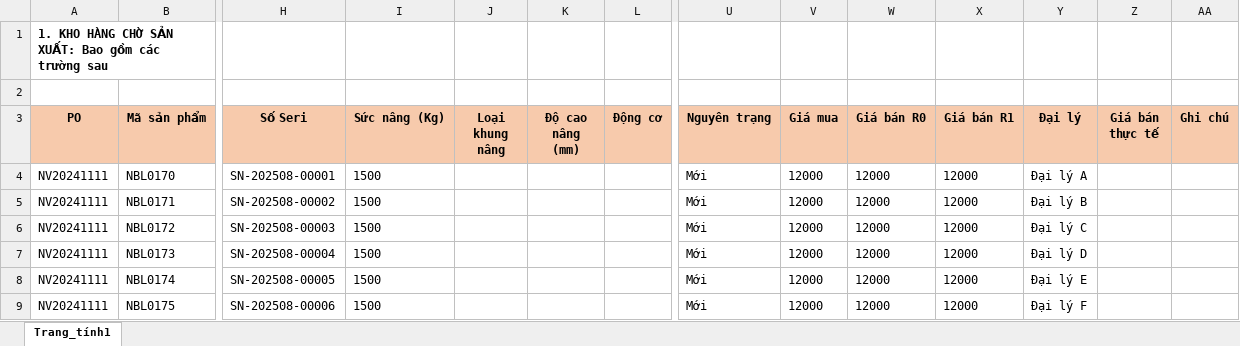
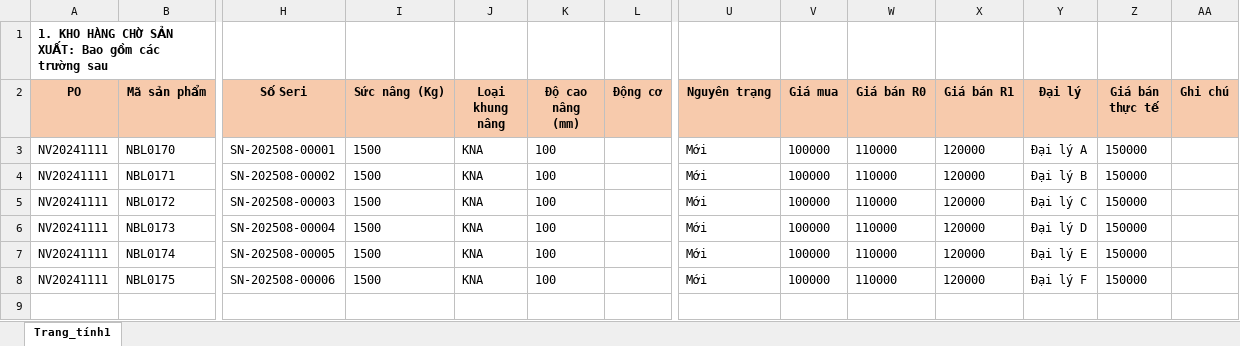
Before and after one commit to huunam662/logistics, an Excel workbook: src/main/resources/report_templates/EXCEL_TO_PRODUCTION_PRODUCT.xlsx, sheet Trang_tính1, drawn as a sheet; only a part is shown, gaps mark what is left out; values as stored, in another font and other column widths than the file's, no borders; removed rows and columns are numbered as before the commit, all else as after; rows hold the shown columns only; the diff names each change by its address in the sheet, - before the commit and + after, or states it on an @@ line.

```diff
--- a/src/main/resources/report_templates/EXCEL_TO_PRODUCTION_PRODUCT.xlsx (sheet Trang_tính1)
+++ b/src/main/resources/report_templates/EXCEL_TO_PRODUCTION_PRODUCT.xlsx (sheet Trang_tính1)
-row 2: (empty)
-J3:J8 (Loại khung nâng): (empty)
+J3:J8 (Loại khung nâng): KNA
-K3:K8 (Độ cao nâng (mm)): (empty)
+K3:K8 (Độ cao nâng (mm)): 100
-V3:V8 (Giá mua): 12000
+V3:V8 (Giá mua): 100000
-W3:W8 (Giá bán R0): 12000
+W3:W8 (Giá bán R0): 110000
-X3:X8 (Giá bán R1): 12000
+X3:X8 (Giá bán R1): 120000
-Z3:Z8 (Giá bán thực tế): (empty)
+Z3:Z8 (Giá bán thực tế): 150000
```
Also changed, not shown: src/main/resources/report_templates/EXCEL_TO_PRODUCTION_PRODUCT_BATTERY.xlsx, src/main/resources/report_templates/EXCEL_TO_PRODUCTION_PRODUCT_CHARGER.xlsx, 2 other files.
